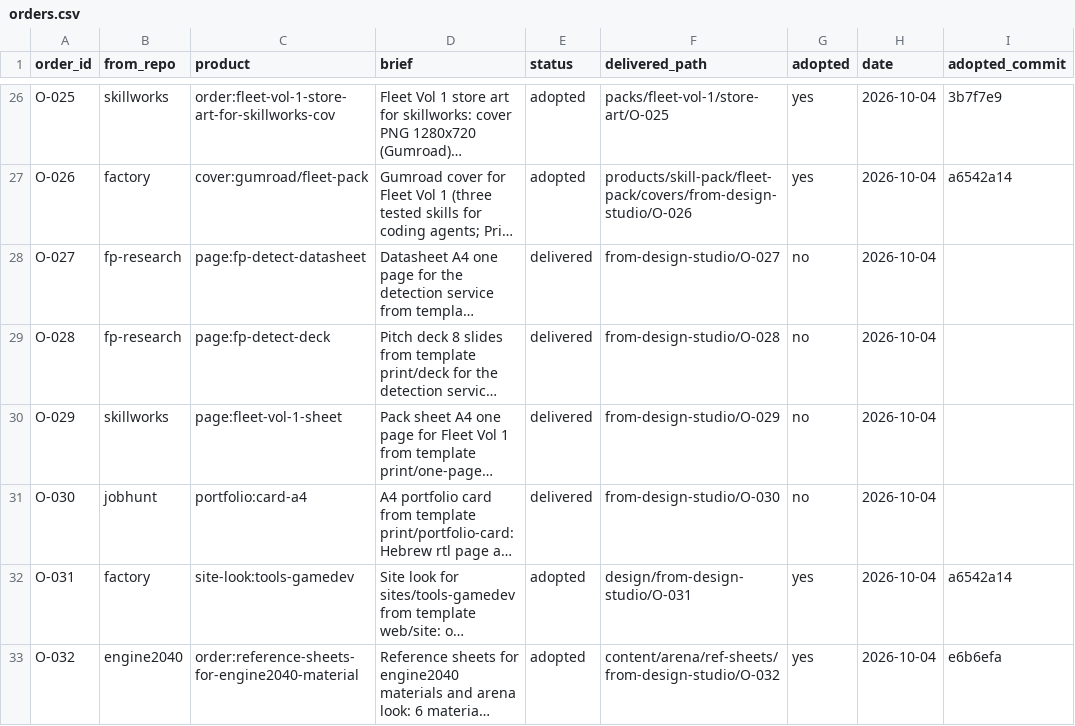
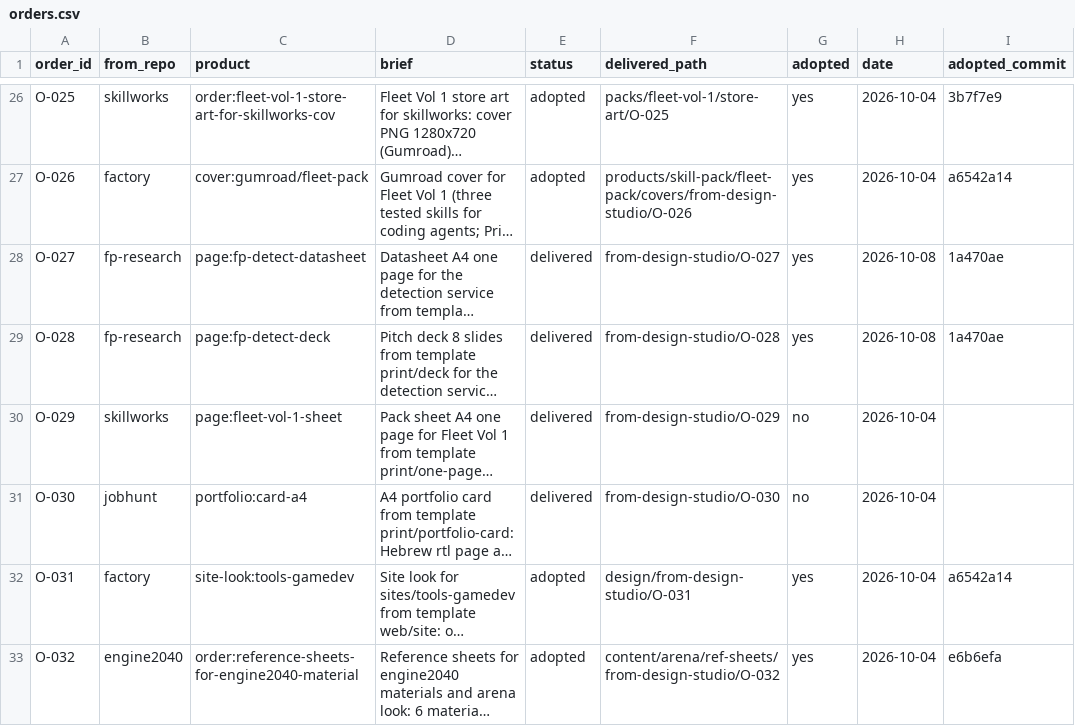
Before and after one commit to MaximKonovalovDev/design-studio, a CSV file: orders.csv, drawn as a sheet; only a part is shown, gaps mark what is left out; long unchanged cells end in …; the diff names each change by its address in the sheet, - before the commit and + after, or states it on an @@ line.

```diff
--- a/orders.csv
+++ b/orders.csv
-G28:G29 (adopted): no
+G28:G29 (adopted): yes
-H28:H29 (date): 2026-10-04
+H28:H29 (date): 2026-10-08
-I28:I29 (adopted_commit): (empty)
+I28:I29 (adopted_commit): 1a470ae
```
Also changed, not shown: 1 other file.
